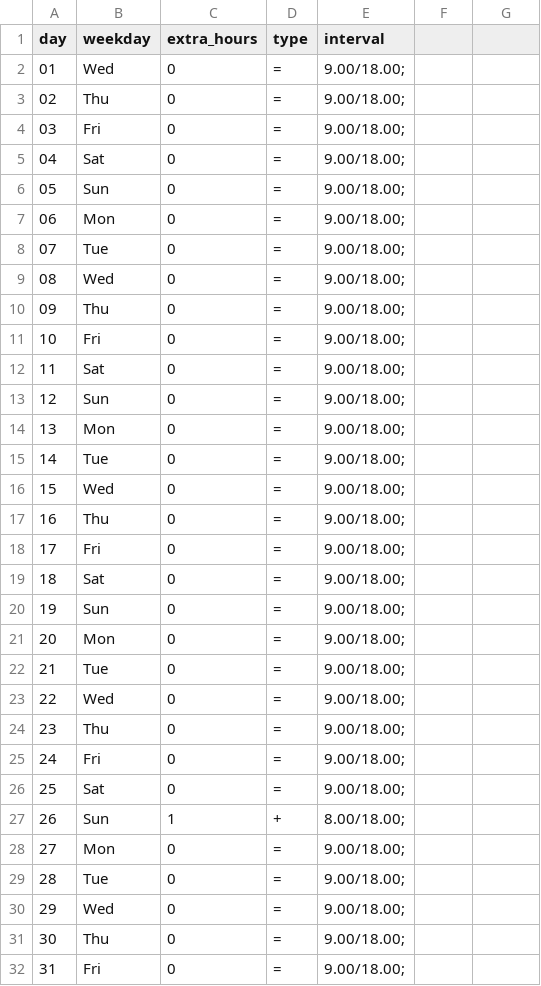
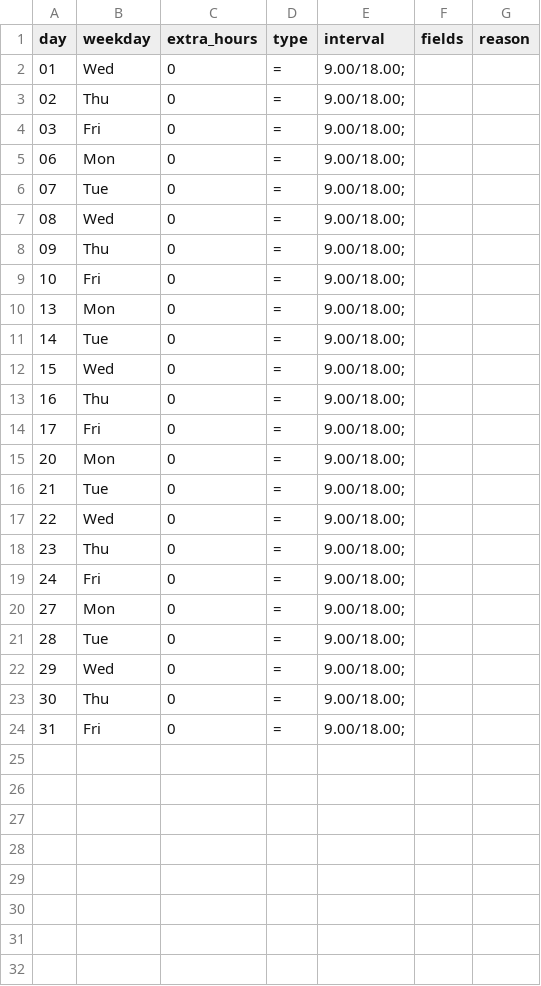
Before and after one commit to marcozammuto/full_stack_workbench, a CSV file: January.csv, drawn as a sheet.

```diff
--- a/January.csv
+++ b/January.csv
@@ -1,2 +1,2 @@
-day,weekday,extra_hours,type,interval
+day,weekday,extra_hours,type,interval,fields,reason
 01,Wed,0,=,9.00/18.00;
@@ -4,4 +4,2 @@ day,weekday,extra_hours,type,interval
 03,Fri,0,=,9.00/18.00;
-04,Sat,0,=,9.00/18.00;
-05,Sun,0,=,9.00/18.00;
 06,Mon,0,=,9.00/18.00;
@@ -11,4 +9,2 @@ day,weekday,extra_hours,type,interval
 10,Fri,0,=,9.00/18.00;
-11,Sat,0,=,9.00/18.00;
-12,Sun,0,=,9.00/18.00;
 13,Mon,0,=,9.00/18.00;
@@ -18,4 +14,2 @@ day,weekday,extra_hours,type,interval
 17,Fri,0,=,9.00/18.00;
-18,Sat,0,=,9.00/18.00;
-19,Sun,0,=,9.00/18.00;
 20,Mon,0,=,9.00/18.00;
@@ -25,4 +19,2 @@ day,weekday,extra_hours,type,interval
 24,Fri,0,=,9.00/18.00;
-25,Sat,0,=,9.00/18.00;
-26,Sun,1,+,8.00/18.00;
 27,Mon,0,=,9.00/18.00;
```
Also changed, not shown: 3 other files.
